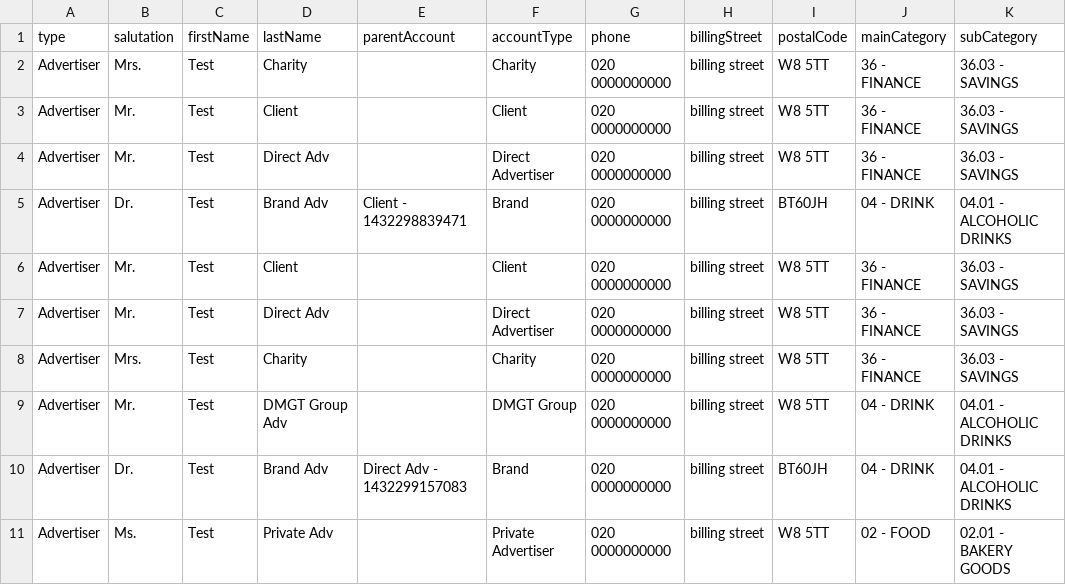
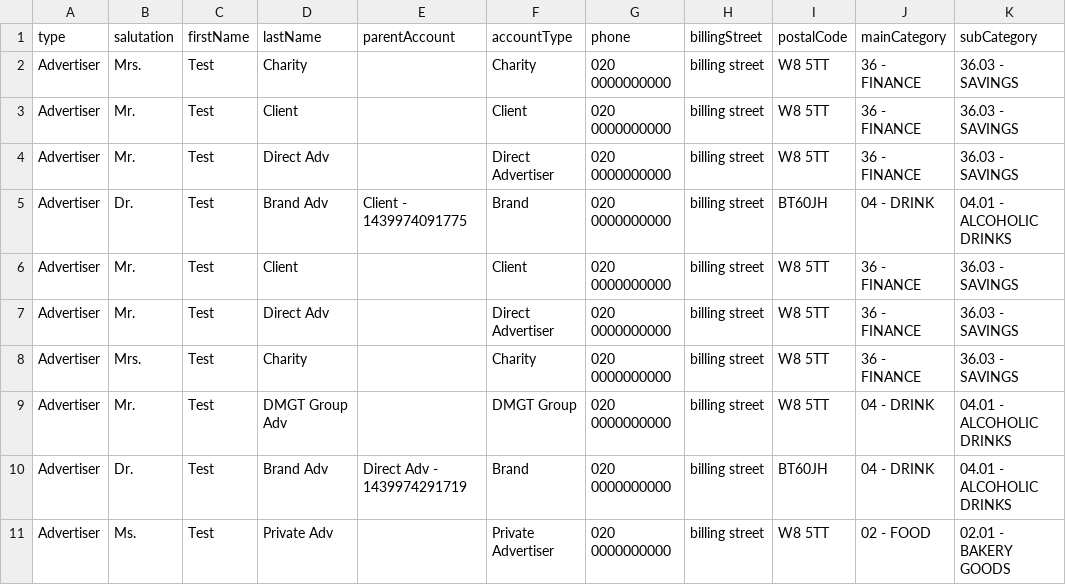
Before and after one commit to skuncha/createAccounts, a CSV file: billingTests/src/main/resources/createOrders.csv, drawn as a sheet; only a part is shown; the diff names each change by its address in the sheet, - before the commit and + after, or states it on an @@ line.

Commit message:
data sheet

```diff
--- a/billingTests/src/main/resources/createOrders.csv
+++ b/billingTests/src/main/resources/createOrders.csv
-E5 (parentAccount): Client - 1432298839471
+E5 (parentAccount): Client - 1439974091775
-E10 (parentAccount): Direct Adv - 1432299157083
+E10 (parentAccount): Direct Adv - 1439974291719
```
